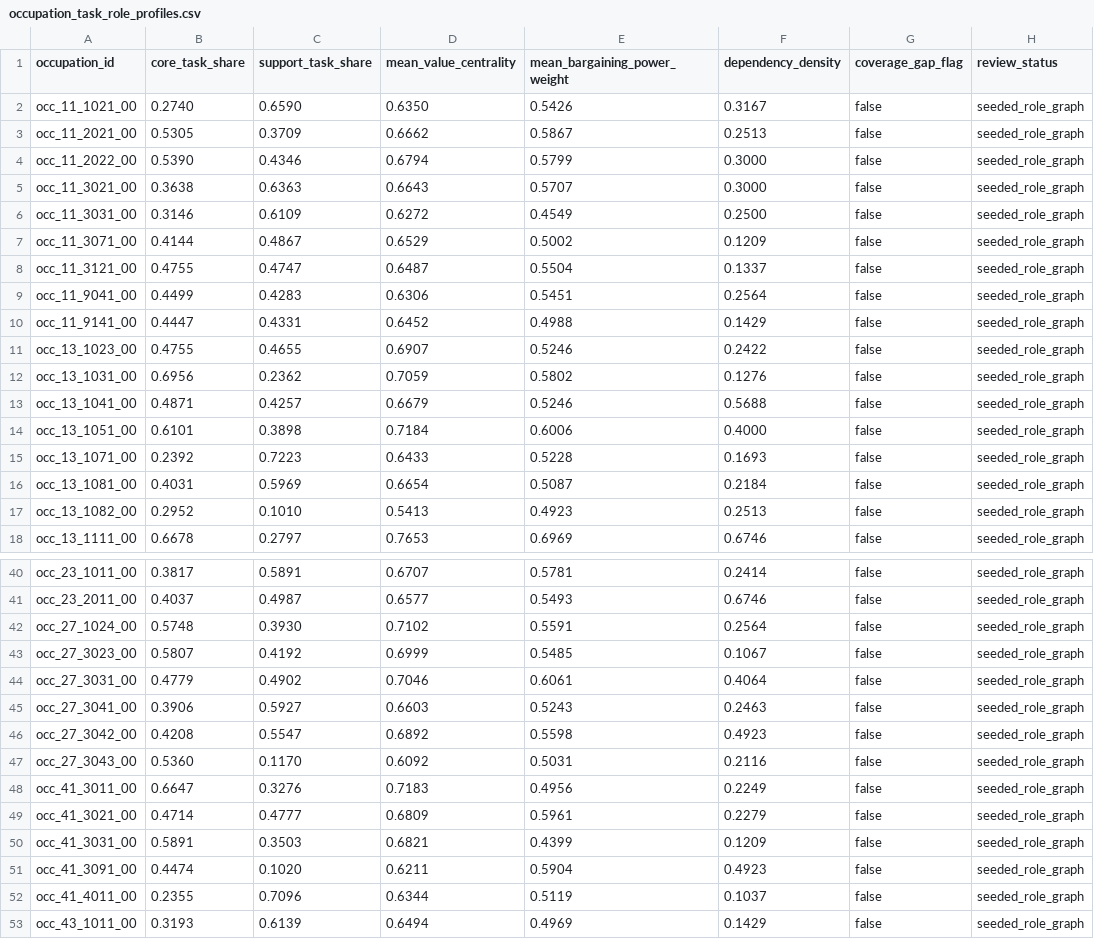
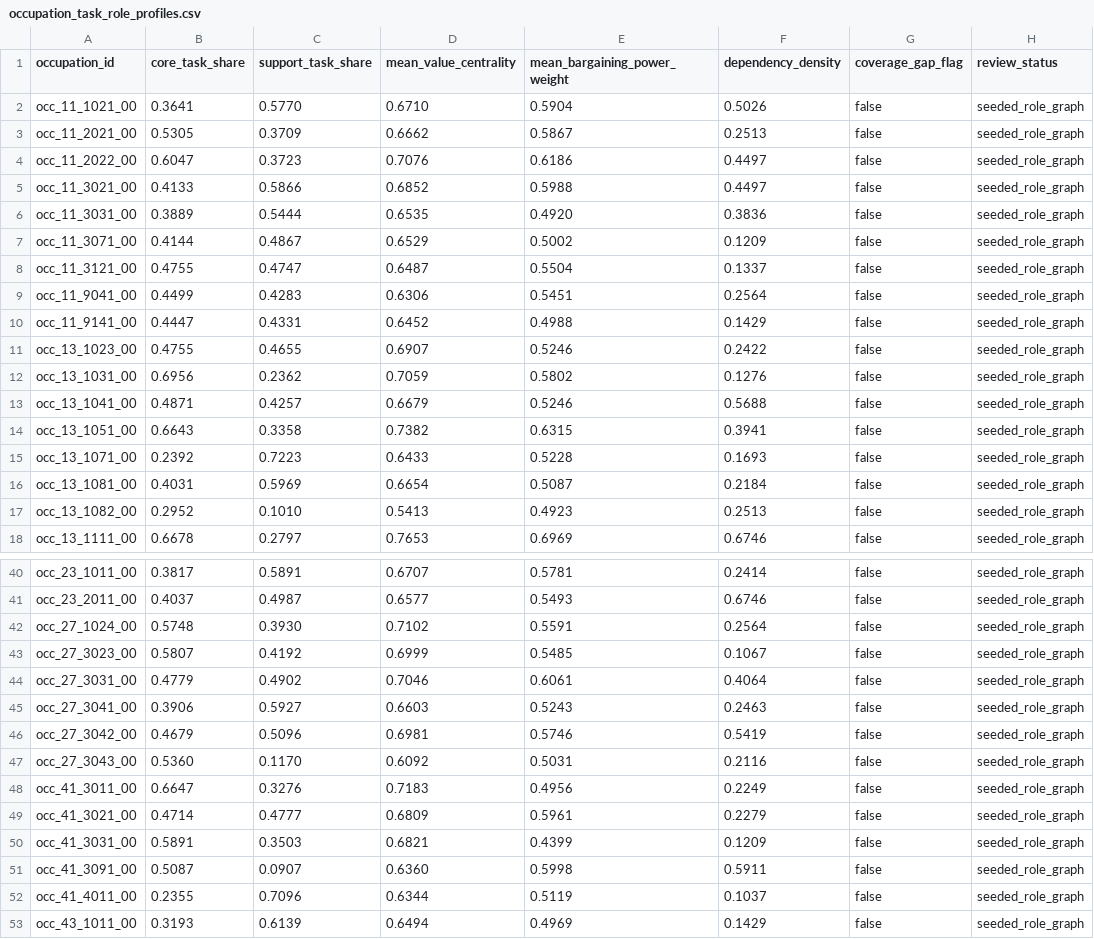
Before and after one commit to wrenthejewels/DLYJ, a CSV file: data/normalized/occupation_task_role_profiles.csv, drawn as a sheet; only a part is shown, gaps mark what is left out; the diff covers the shown part only; the diff names each change by its address in the sheet, - before the commit and + after, or states it on an @@ line.

```diff
--- a/data/normalized/occupation_task_role_profiles.csv
+++ b/data/normalized/occupation_task_role_profiles.csv
-B2 (core_task_share): 0.2740
+B2 (core_task_share): 0.3641
-C2 (support_task_share): 0.6590
+C2 (support_task_share): 0.5770
-D2 (mean_value_centrality): 0.6350
+D2 (mean_value_centrality): 0.6710
-E2 (mean_bargaining_power_weight): 0.5426
+E2 (mean_bargaining_power_weight): 0.5904
-F2 (dependency_density): 0.3167
+F2 (dependency_density): 0.5026
-B4 (core_task_share): 0.5390
+B4 (core_task_share): 0.6047
-C4 (support_task_share): 0.4346
+C4 (support_task_share): 0.3723
-D4 (mean_value_centrality): 0.6794
+D4 (mean_value_centrality): 0.7076
-E4 (mean_bargaining_power_weight): 0.5799
+E4 (mean_bargaining_power_weight): 0.6186
-F4:F5 (dependency_density): 0.3000
+F4:F5 (dependency_density): 0.4497
-B5 (core_task_share): 0.3638
+B5 (core_task_share): 0.4133
-C5 (support_task_share): 0.6363
+C5 (support_task_share): 0.5866
-D5 (mean_value_centrality): 0.6643
+D5 (mean_value_centrality): 0.6852
-E5 (mean_bargaining_power_weight): 0.5707
+E5 (mean_bargaining_power_weight): 0.5988
-B6 (core_task_share): 0.3146
+B6 (core_task_share): 0.3889
-C6 (support_task_share): 0.6109
+C6 (support_task_share): 0.5444
-D6 (mean_value_centrality): 0.6272
+D6 (mean_value_centrality): 0.6535
-E6 (mean_bargaining_power_weight): 0.4549
+E6 (mean_bargaining_power_weight): 0.4920
-F6 (dependency_density): 0.2500
+F6 (dependency_density): 0.3836
-B14 (core_task_share): 0.6101
+B14 (core_task_share): 0.6643
-C14 (support_task_share): 0.3898
+C14 (support_task_share): 0.3358
-D14 (mean_value_centrality): 0.7184
+D14 (mean_value_centrality): 0.7382
-E14 (mean_bargaining_power_weight): 0.6006
+E14 (mean_bargaining_power_weight): 0.6315
-F14 (dependency_density): 0.4000
+F14 (dependency_density): 0.3941
-B46 (core_task_share): 0.4208
+B46 (core_task_share): 0.4679
-C46 (support_task_share): 0.5547
+C46 (support_task_share): 0.5096
-D46 (mean_value_centrality): 0.6892
+D46 (mean_value_centrality): 0.6981
-E46 (mean_bargaining_power_weight): 0.5598
+E46 (mean_bargaining_power_weight): 0.5746
-F46 (dependency_density): 0.4923
+F46 (dependency_density): 0.5419
-B51 (core_task_share): 0.4474
+B51 (core_task_share): 0.5087
-C51 (support_task_share): 0.1020
+C51 (support_task_share): 0.0907
-D51 (mean_value_centrality): 0.6211
+D51 (mean_value_centrality): 0.6360
-E51 (mean_bargaining_power_weight): 0.5904
+E51 (mean_bargaining_power_weight): 0.5998
-F51 (dependency_density): 0.4923
+F51 (dependency_density): 0.5911
```
Also changed, not shown: 5 edited cells elsewhere in this file, data/metadata/manual_task_dependency_overrides.csv, data/metadata/reviewed_task_exposure_overrides.csv, 14 other files.
